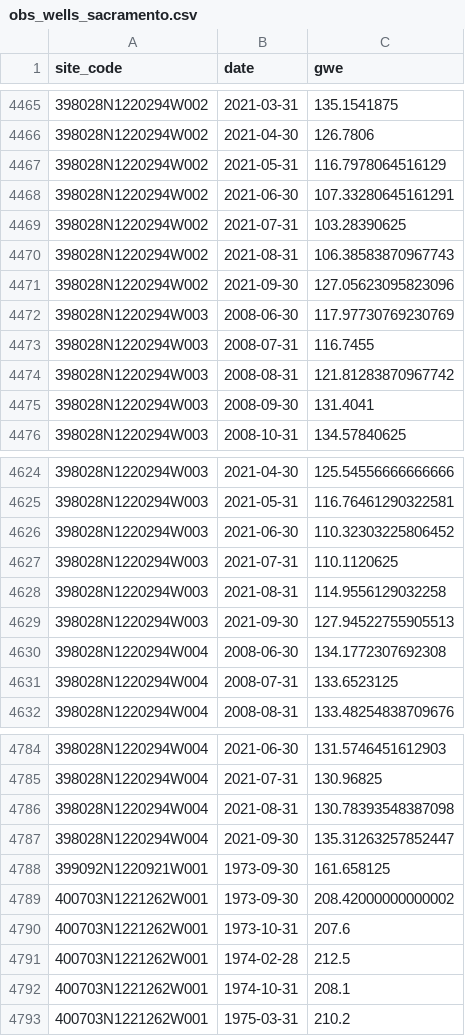
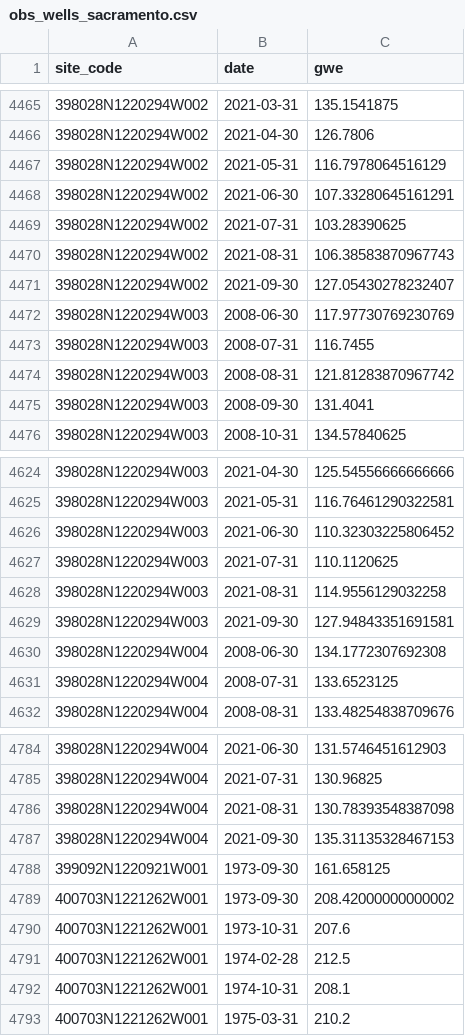
Before and after one commit to larrywalkerassociates/c2vsim_fg_stream_transects, a CSV file: data/obs_wells_sacramento.csv, drawn as a sheet; only a part is shown, gaps mark what is left out; the diff covers the shown part only.

```diff
--- a/data/obs_wells_sacramento.csv
+++ b/data/obs_wells_sacramento.csv
@@ -4470,3 +4470,3 @@ site_code,date,gwe
 398028N1220294W002,2021-08-31,106.38583870967743
-398028N1220294W002,2021-09-30,127.05623095823096
+398028N1220294W002,2021-09-30,127.05430278232407
 398028N1220294W003,2008-06-30,117.97730769230769
@@ -4628,3 +4628,3 @@ site_code,date,gwe
 398028N1220294W003,2021-08-31,114.9556129032258
-398028N1220294W003,2021-09-30,127.94522755905513
+398028N1220294W003,2021-09-30,127.94843351691581
 398028N1220294W004,2008-06-30,134.1772307692308
@@ -4786,3 +4786,3 @@ site_code,date,gwe
 398028N1220294W004,2021-08-31,130.78393548387098
-398028N1220294W004,2021-09-30,135.31263257852447
+398028N1220294W004,2021-09-30,135.31135328467153
 399092N1220921W001,1973-09-30,161.658125
```
Also changed, not shown: 5 edited cells elsewhere in this file, 21 other files.
